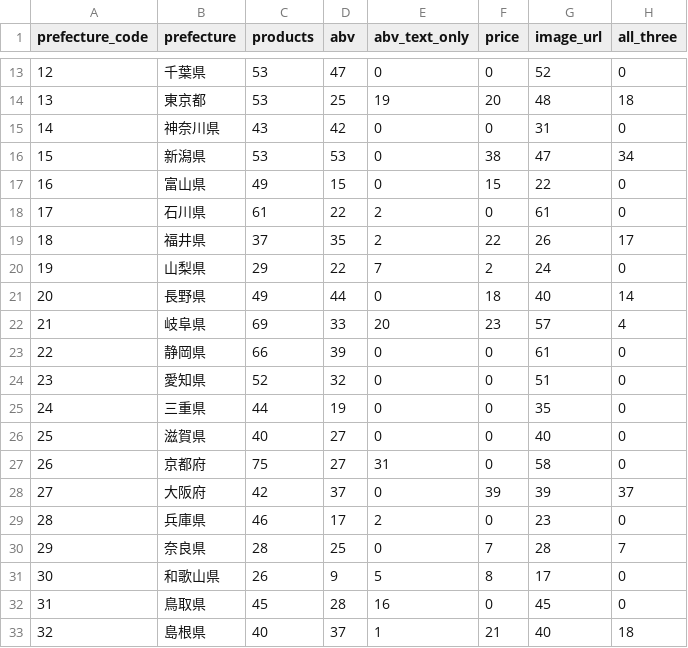
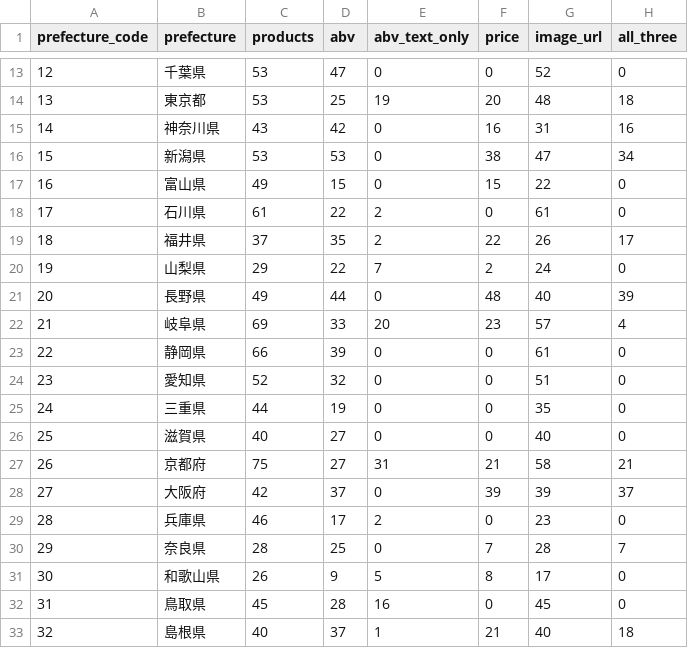
Before and after one commit to yomeko/NewBooze, a CSV file: data/sake-catalog/attribute-counts.csv, drawn as a sheet; only a part is shown, gaps mark what is left out.

Commit message:
Add capacity-aware sake prices and missing-price exports

```diff
--- a/data/sake-catalog/attribute-counts.csv
+++ b/data/sake-catalog/attribute-counts.csv
@@ -14,3 +14,3 @@ prefecture_code,prefecture,products,abv,abv_text_only,price,image_url,all_three
 13,東京都,53,25,19,20,48,18
-14,神奈川県,43,42,0,0,31,0
+14,神奈川県,43,42,0,16,31,16
 15,新潟県,53,53,0,38,47,34
@@ -20,3 +20,3 @@ prefecture_code,prefecture,products,abv,abv_text_only,price,image_url,all_three
 19,山梨県,29,22,7,2,24,0
-20,長野県,49,44,0,18,40,14
+20,長野県,49,44,0,48,40,39
 21,岐阜県,69,33,20,23,57,4
@@ -26,3 +26,3 @@ prefecture_code,prefecture,products,abv,abv_text_only,price,image_url,all_three
 25,滋賀県,40,27,0,0,40,0
-26,京都府,75,27,31,0,58,0
+26,京都府,75,27,31,21,58,21
 27,大阪府,42,37,0,39,39,37
```
Also changed, not shown: 38 other files.
